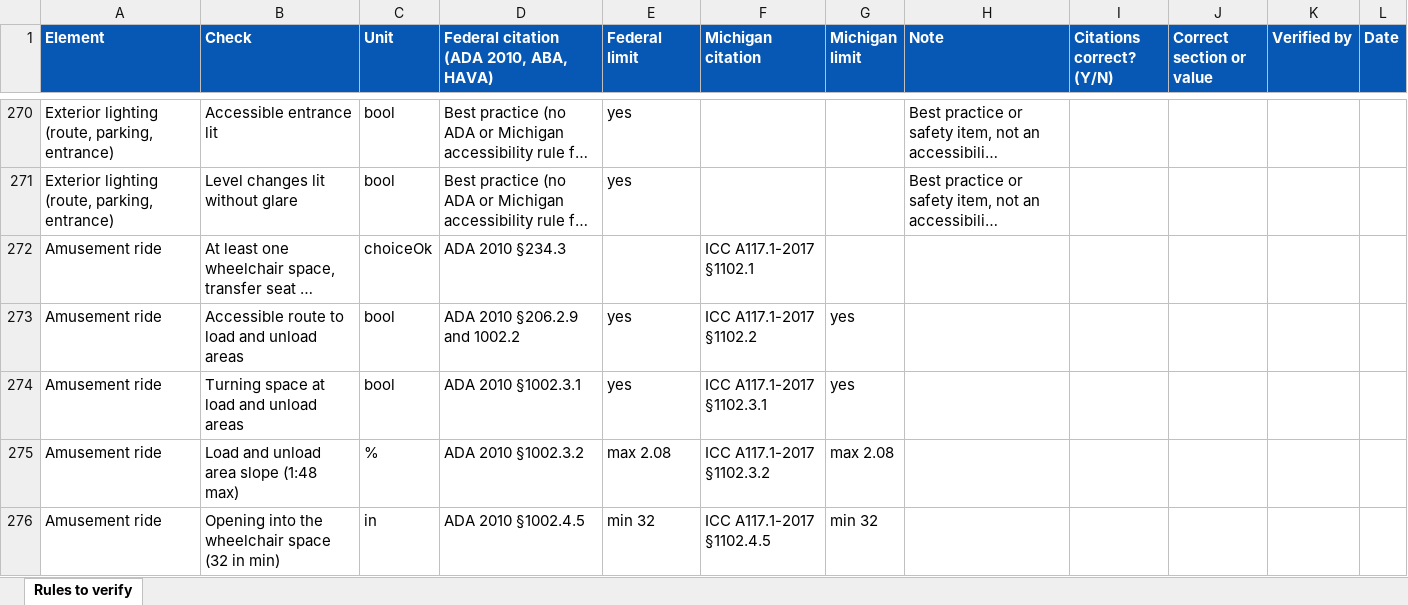
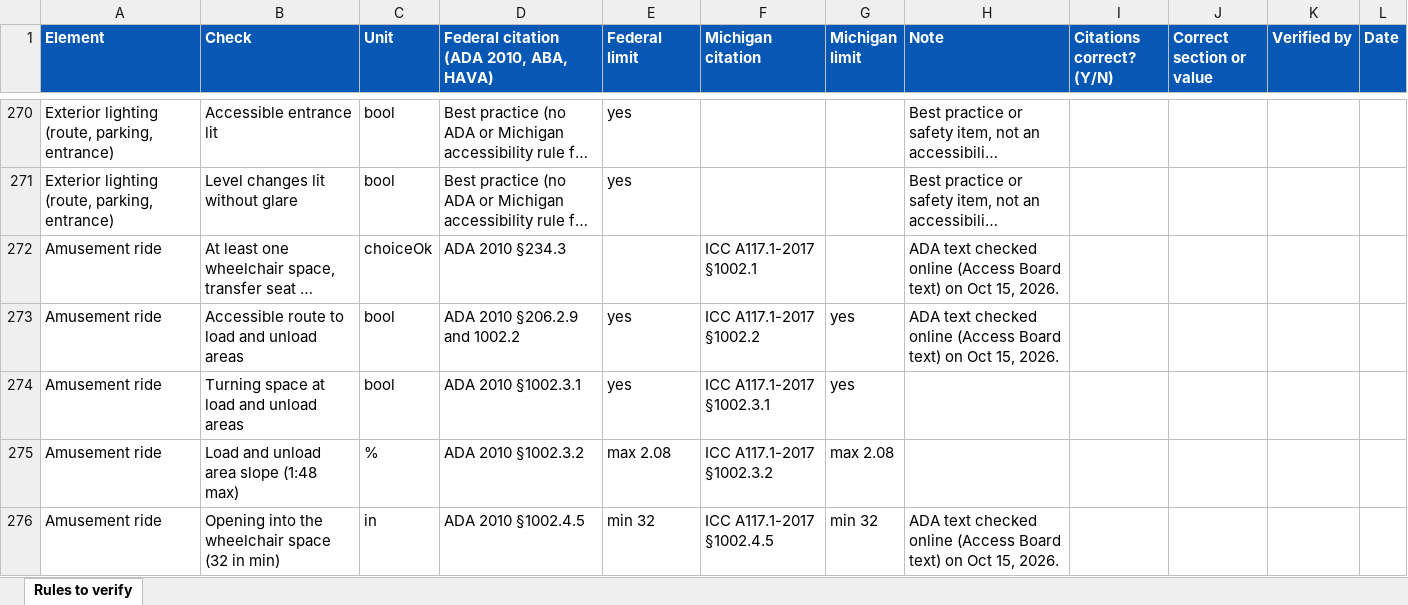
Before and after one commit to amaes-Director/dnem-field-app, an Excel workbook: Rules review - Michigan citations to verify.xlsx, sheet Rules to verify, drawn as a sheet; only a part is shown, gaps mark what is left out; long unchanged cells end in …; values as stored, in another font and other column widths than the file's, no borders; table styles not drawn; the diff covers the shown part only; the diff names each change by its address in the sheet, - before the commit and + after, or states it on an @@ line.

```diff
--- a/Rules review - Michigan citations to verify.xlsx (sheet Rules to verify)
+++ b/Rules review - Michigan citations to verify.xlsx (sheet Rules to verify)
-F272 (Michigan citation): ICC A117.1-2017 §1102.1
+F272 (Michigan citation): ICC A117.1-2017 §1002.1
-H272:H273 (Note): (empty)
+H272:H273 (Note): ADA text checked online (Access Board text) on Oct 15, 2026.
-F273 (Michigan citation): ICC A117.1-2017 §1102.2
+F273 (Michigan citation): ICC A117.1-2017 §1002.2
-F274 (Michigan citation): ICC A117.1-2017 §1102.3.1
+F274 (Michigan citation): ICC A117.1-2017 §1002.3.1
-F275 (Michigan citation): ICC A117.1-2017 §1102.3.2
+F275 (Michigan citation): ICC A117.1-2017 §1002.3.2
-F276 (Michigan citation): ICC A117.1-2017 §1102.4.5
+F276 (Michigan citation): ICC A117.1-2017 §1002.4.5
-H276 (Note): (empty)
+H276 (Note): ADA text checked online (Access Board text) on Oct 15, 2026.
```
Also changed, not shown: 131 edited cells elsewhere in this sheet, 6 other files.
